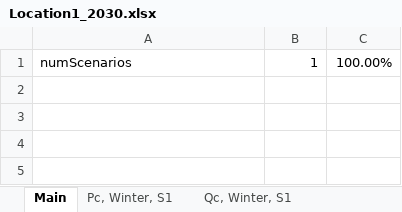
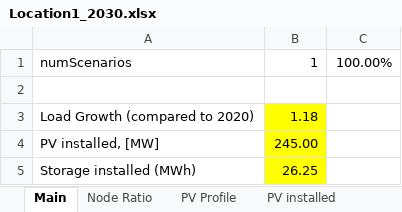
Before and after one commit to ATTEST-project/shared-resource-planning, an Excel workbook: data/HR1_2/Location1/Location1_2030.xlsx, sheet Main, drawn as a sheet; values as stored, in another font and other column widths than the file's, no borders; the diff names each change by its address in the sheet, - before the commit and + after, or states it on an @@ line.

```diff
--- a/data/HR1_2/Location1/Location1_2030.xlsx (sheet Main)
+++ b/data/HR1_2/Location1/Location1_2030.xlsx (sheet Main)
+sheet tab: Node Ratio
+sheet tab: PV Profile
+sheet tab: PV installed
+row 2: (empty)
+row 3: Load Growth (compared to 2020) | 1.18
+row 4: PV installed, [MW] | 245.00
+row 5: Storage installed (MWh) | 26.25
```
Also changed, not shown: sheet Qc, Winter, S1, sheet Qc, Summer, S1, sheet Pc, Summer, S1, sheet Pc, Winter, S1, sheet GenStatus, Winter, sheet GenStatus, Summer, 4 more sheets, other sheet tabs, formulas that keep their value, data/HR1_2/A_BJ_35_1/A_BJ_35_1_2020.xlsx, data/HR1_2/A_BJ_35_2/A_BJ_35_2_2020.xlsx, 49 other files.
